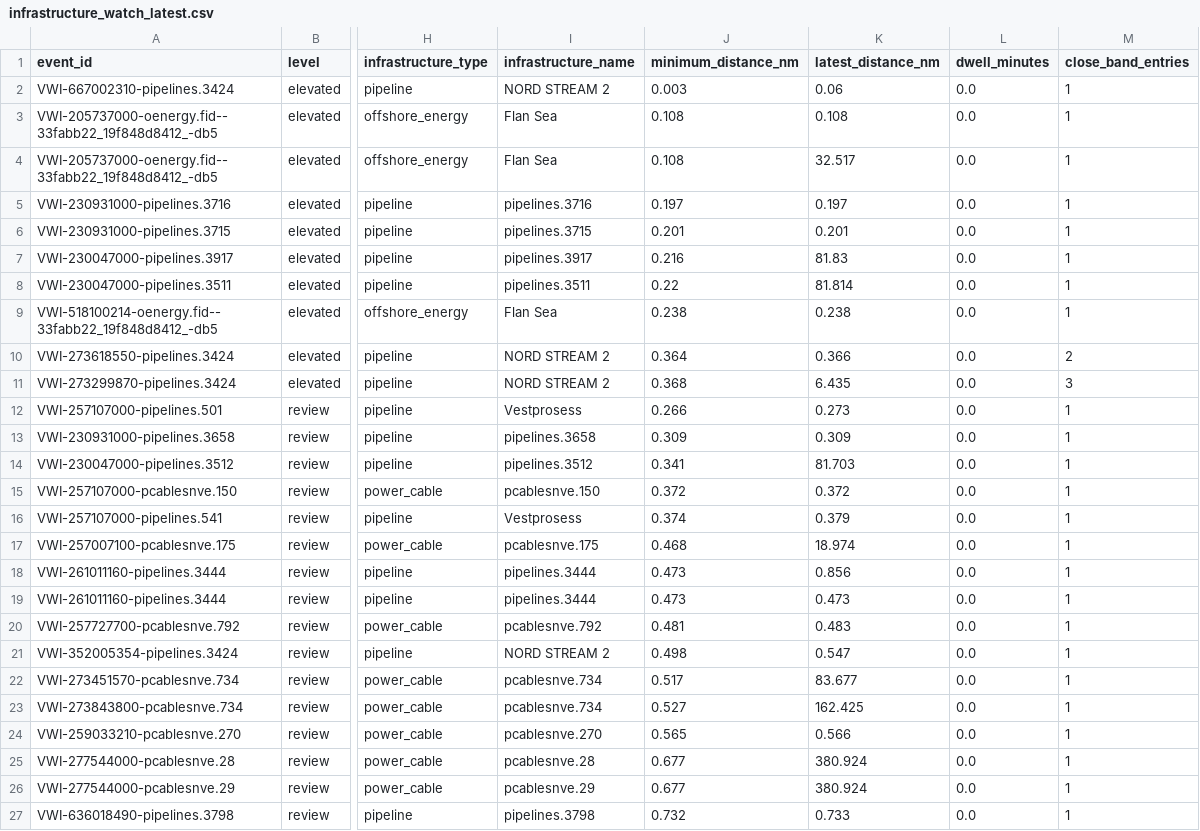
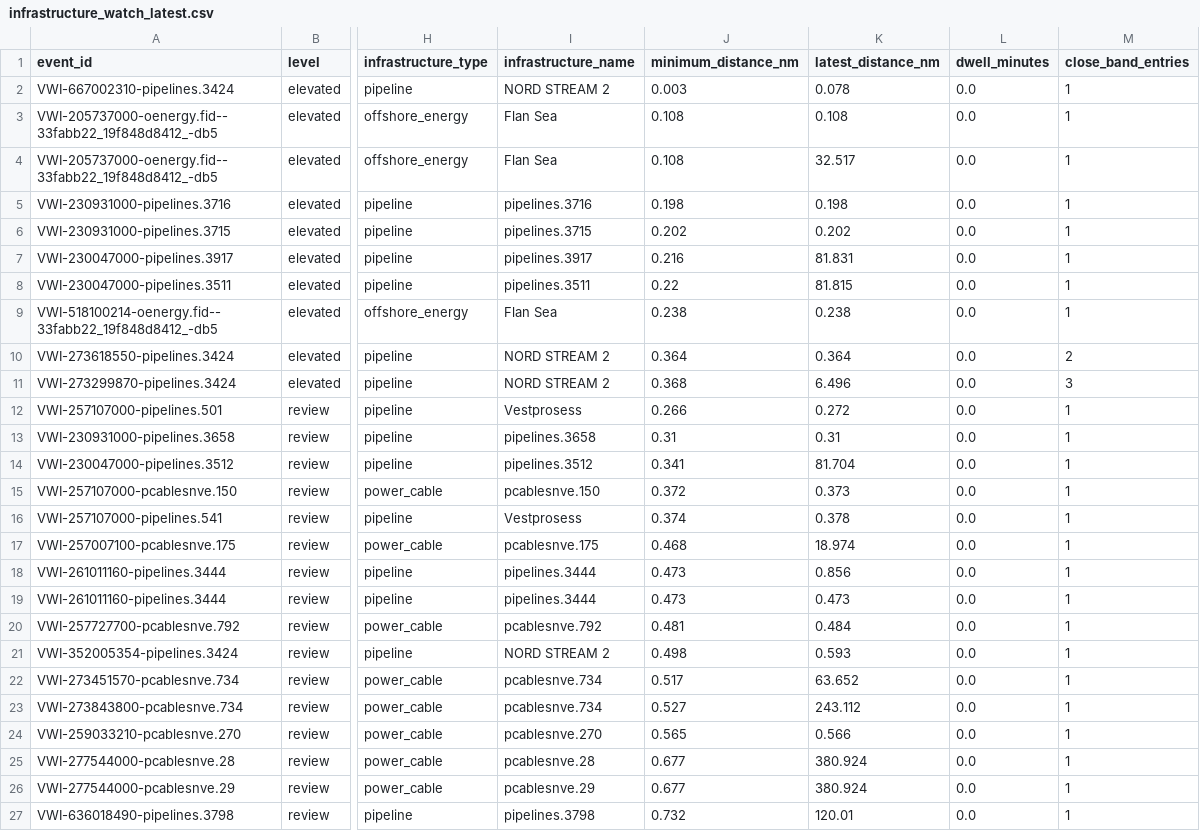
Before and after one commit to mowlsint/VoodooWhiskers, a CSV file: public/downloads/infrastructure_watch_latest.csv, drawn as a sheet; only a part is shown, gaps mark what is left out; the diff names each change by its address in the sheet, - before the commit and + after, or states it on an @@ line.

```diff
--- a/public/downloads/infrastructure_watch_latest.csv
+++ b/public/downloads/infrastructure_watch_latest.csv
-K2 (latest_distance_nm): 0.06
+K2 (latest_distance_nm): 0.078
-J5 (minimum_distance_nm): 0.197
+J5 (minimum_distance_nm): 0.198
-K5 (latest_distance_nm): 0.197
+K5 (latest_distance_nm): 0.198
-J6 (minimum_distance_nm): 0.201
+J6 (minimum_distance_nm): 0.202
-K6 (latest_distance_nm): 0.201
+K6 (latest_distance_nm): 0.202
-K7 (latest_distance_nm): 81.83
+K7 (latest_distance_nm): 81.831
-K8 (latest_distance_nm): 81.814
+K8 (latest_distance_nm): 81.815
-K10 (latest_distance_nm): 0.366
+K10 (latest_distance_nm): 0.364
-K11 (latest_distance_nm): 6.435
+K11 (latest_distance_nm): 6.496
-K12 (latest_distance_nm): 0.273
+K12 (latest_distance_nm): 0.272
-J13 (minimum_distance_nm): 0.309
+J13 (minimum_distance_nm): 0.31
-K13 (latest_distance_nm): 0.309
+K13 (latest_distance_nm): 0.31
-K14 (latest_distance_nm): 81.703
+K14 (latest_distance_nm): 81.704
-K15 (latest_distance_nm): 0.372
+K15 (latest_distance_nm): 0.373
-K16 (latest_distance_nm): 0.379
+K16 (latest_distance_nm): 0.378
-K20 (latest_distance_nm): 0.483
+K20 (latest_distance_nm): 0.484
-K21 (latest_distance_nm): 0.547
+K21 (latest_distance_nm): 0.593
-K22 (latest_distance_nm): 83.677
+K22 (latest_distance_nm): 63.652
-K23 (latest_distance_nm): 162.425
+K23 (latest_distance_nm): 243.112
-K27 (latest_distance_nm): 0.733
+K27 (latest_distance_nm): 120.01
```
Also changed, not shown: public/downloads/voi_list_latest.csv, 24 other files.
